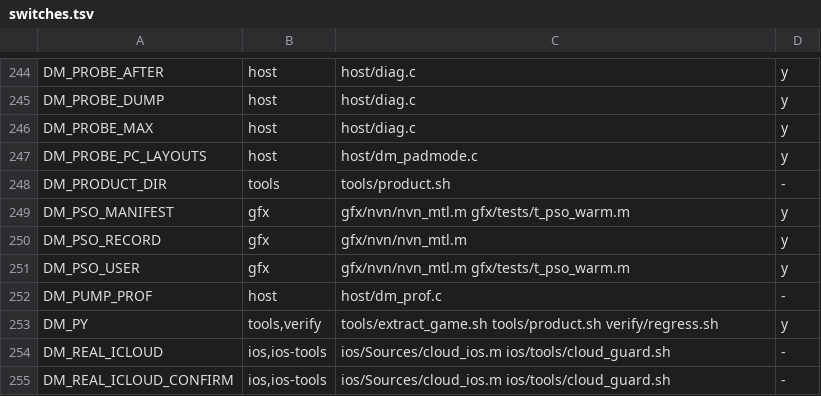
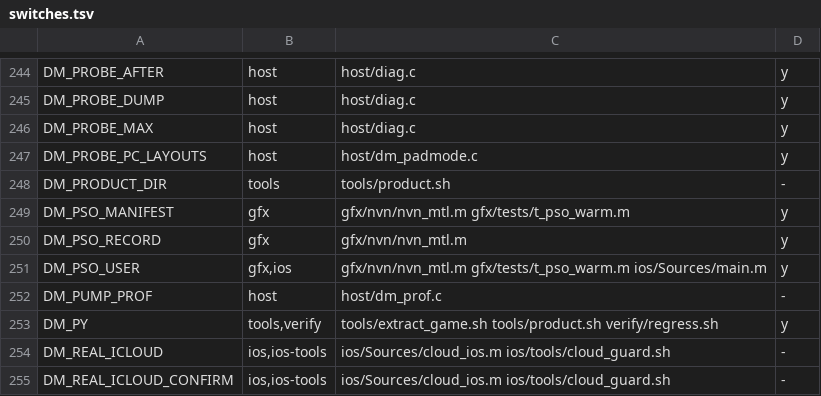
Before and after one commit to PowerBeef/d2r-metal, a TSV file: dm/switches.tsv, drawn as a sheet; only a part is shown, gaps mark what is left out.

```diff
--- a/dm/switches.tsv
+++ b/dm/switches.tsv
@@ -250,3 +250,3 @@ DM_PSO_MANIFEST	gfx	gfx/nvn/nvn_mtl.m gfx/tests/t_pso_warm.m	y
 DM_PSO_RECORD	gfx	gfx/nvn/nvn_mtl.m	y
-DM_PSO_USER	gfx	gfx/nvn/nvn_mtl.m gfx/tests/t_pso_warm.m	y
+DM_PSO_USER	gfx,ios	gfx/nvn/nvn_mtl.m gfx/tests/t_pso_warm.m ios/Sources/main.m	y
 DM_PUMP_PROF	host	host/dm_prof.c	-
```
Also changed, not shown: 2 other files.
